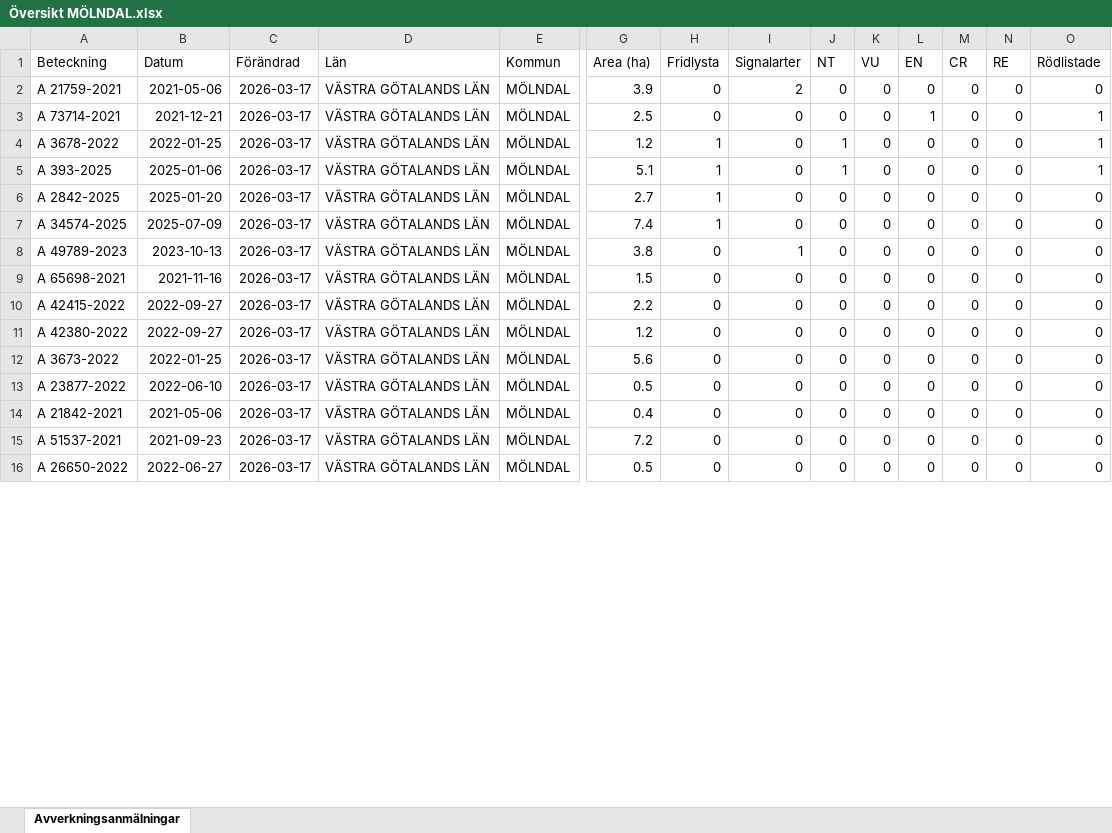
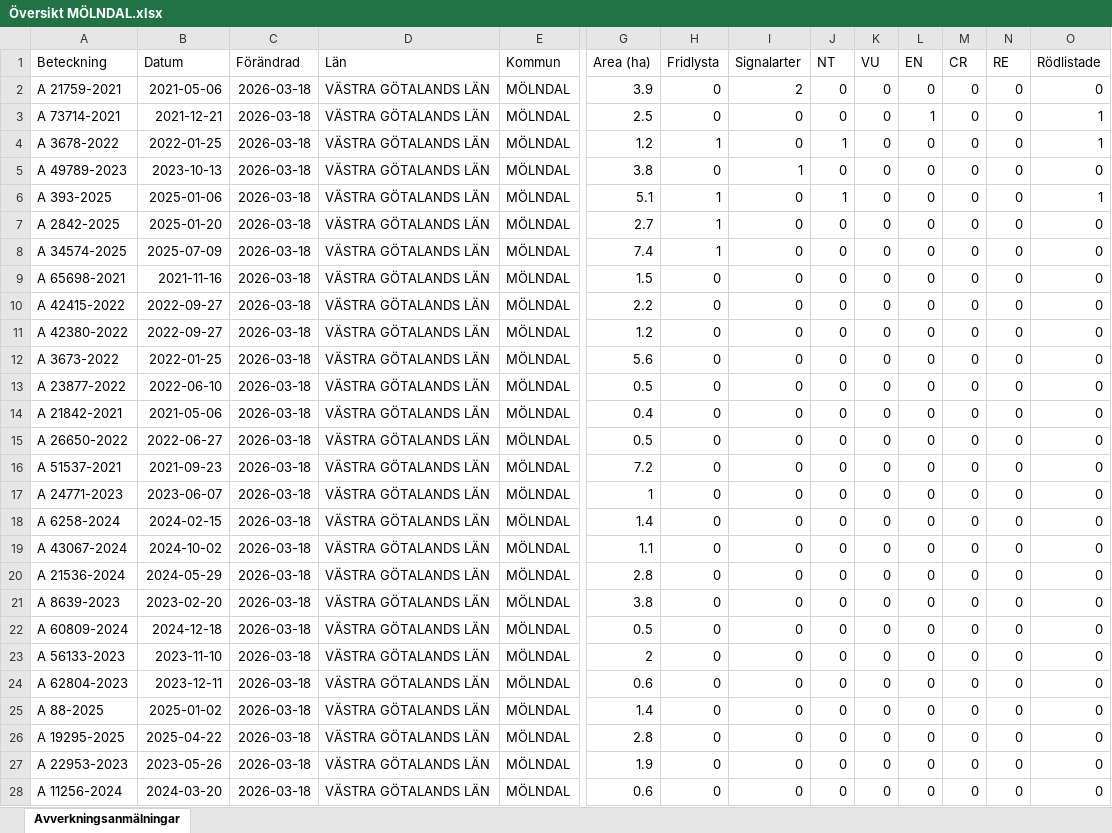
Before and after one commit to klasma/Logging_1481, an Excel workbook: Översikt MÖLNDAL.xlsx, sheet Avverkningsanmälningar, drawn as a sheet; only a part is shown, gaps mark what is left out; values as stored, in another font and other column widths than the file's, no borders; removed rows and columns are numbered as before the commit, all else as after; rows hold the shown columns only; the diff covers the shown part only; the diff names each change by its address in the sheet, - before the commit and + after, or states it on an @@ line.

```diff
--- a/Översikt MÖLNDAL.xlsx (sheet Avverkningsanmälningar)
+++ b/Översikt MÖLNDAL.xlsx (sheet Avverkningsanmälningar)
-C2:C4 (Förändrad): 2026-03-17
+C2:C4 (Förändrad): 2026-03-18
+row 5: A 49789-2023 | 2023-10-13 | 2026-03-18 | VÄSTRA GÖTALANDS LÄN | MÖLNDAL | 3.8 | 0 | 1 | 0 | 0 | 0 | 0 | 0 | 0
-C6:C8 (Förändrad): 2026-03-17
+C6:C8 (Förändrad): 2026-03-18
-row 8: A 49789-2023 | 2023-10-13 | 2026-03-17 | VÄSTRA GÖTALANDS LÄN | MÖLNDAL | 3.8 | 0 | 1 | 0 | 0 | 0 | 0 | 0 | 0
-C9:C14 (Förändrad): 2026-03-17
+C9:C14 (Förändrad): 2026-03-18
+row 15: A 26650-2022 | 2022-06-27 | 2026-03-18 | VÄSTRA GÖTALANDS LÄN | MÖLNDAL | 0.5 | 0 | 0 | 0 | 0 | 0 | 0 | 0 | 0
-C16 (Förändrad): 2026-03-17
+C16 (Förändrad): 2026-03-18
+row 17: A 24771-2023 | 2023-06-07 | 2026-03-18 | VÄSTRA GÖTALANDS LÄN | MÖLNDAL | 1 | 0 | 0 | 0 | 0 | 0 | 0 | 0 | 0
+row 18: A 6258-2024 | 2024-02-15 | 2026-03-18 | VÄSTRA GÖTALANDS LÄN | MÖLNDAL | 1.4 | 0 | 0 | 0 | 0 | 0 | 0 | 0 | 0
+row 19: A 43067-2024 | 2024-10-02 | 2026-03-18 | VÄSTRA GÖTALANDS LÄN | MÖLNDAL | 1.1 | 0 | 0 | 0 | 0 | 0 | 0 | 0 | 0
+row 20: A 21536-2024 | 2024-05-29 | 2026-03-18 | VÄSTRA GÖTALANDS LÄN | MÖLNDAL | 2.8 | 0 | 0 | 0 | 0 | 0 | 0 | 0 | 0
+row 21: A 8639-2023 | 2023-02-20 | 2026-03-18 | VÄSTRA GÖTALANDS LÄN | MÖLNDAL | 3.8 | 0 | 0 | 0 | 0 | 0 | 0 | 0 | 0
-A22 (Beteckning): A 26650-2022
+A22 (Beteckning): A 60809-2024
-B22 (Datum): 2022-06-27
+B22 (Datum): 2024-12-18
-C22 (Förändrad): 2026-03-17
+C22 (Förändrad): 2026-03-18
+row 23: A 56133-2023 | 2023-11-10 | 2026-03-18 | VÄSTRA GÖTALANDS LÄN | MÖLNDAL | 2 | 0 | 0 | 0 | 0 | 0 | 0 | 0 | 0
+row 24: A 62804-2023 | 2023-12-11 | 2026-03-18 | VÄSTRA GÖTALANDS LÄN | MÖLNDAL | 0.6 | 0 | 0 | 0 | 0 | 0 | 0 | 0 | 0
+row 25: A 88-2025 | 2025-01-02 | 2026-03-18 | VÄSTRA GÖTALANDS LÄN | MÖLNDAL | 1.4 | 0 | 0 | 0 | 0 | 0 | 0 | 0 | 0
+row 26: A 19295-2025 | 2025-04-22 | 2026-03-18 | VÄSTRA GÖTALANDS LÄN | MÖLNDAL | 2.8 | 0 | 0 | 0 | 0 | 0 | 0 | 0 | 0
+row 27: A 22953-2023 | 2023-05-26 | 2026-03-18 | VÄSTRA GÖTALANDS LÄN | MÖLNDAL | 1.9 | 0 | 0 | 0 | 0 | 0 | 0 | 0 | 0
+row 28: A 11256-2024 | 2024-03-20 | 2026-03-18 | VÄSTRA GÖTALANDS LÄN | MÖLNDAL | 0.6 | 0 | 0 | 0 | 0 | 0 | 0 | 0 | 0
```
Also changed, not shown: 3 added rows, 15 removed rows and 46 edited cells elsewhere in this sheet, artfynd/A 21759-2021 artfynd.xlsx, artfynd/A 2842-2025 artfynd.xlsx, 37 other files.
